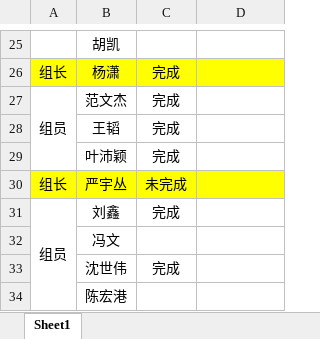
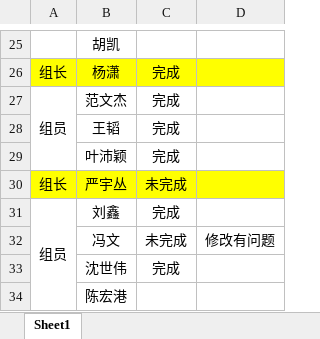
Before and after one commit to Larry21gram/BJT, an Excel workbook: 作业完成情况汇总.xlsx, sheet Sheet1, drawn as a sheet; only a part is shown, gaps mark what is left out; values as stored, in another font and other column widths than the file's, no borders; the diff names each change by its address in the sheet, - before the commit and + after, or states it on an @@ line.

Commit message:
fw

```diff
--- a/作业完成情况汇总.xlsx (sheet Sheet1)
+++ b/作业完成情况汇总.xlsx (sheet Sheet1)
-C32: (empty)
+C32: 未完成
-D32: (empty)
+D32: 修改有问题
```
